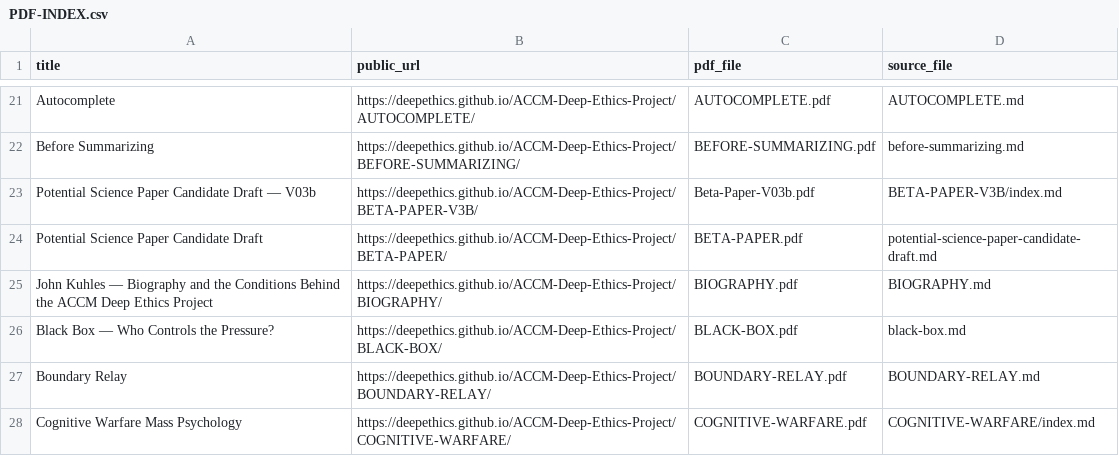
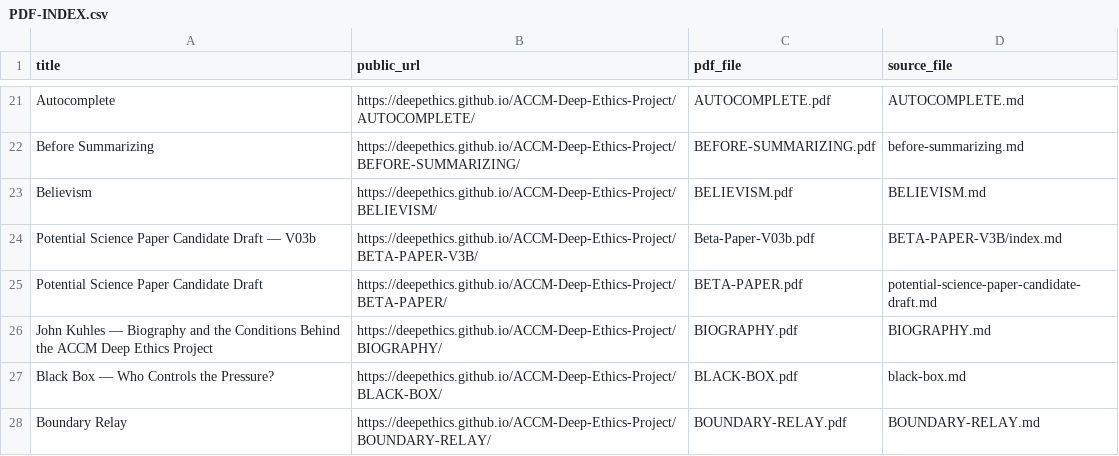
Before and after one commit to deepethics/ACCM-Deep-Ethics-Project, a CSV file: Deep-Ethical-PDFs/PDF-INDEX.csv, drawn as a sheet; only a part is shown, gaps mark what is left out; the shorter side is filled out with more unchanged rows; the diff names each change by its address in the sheet, - before the commit and + after, or states it on an @@ line.

Commit message:
Publish Believism and how-do-you-know audit

```diff
--- a/Deep-Ethical-PDFs/PDF-INDEX.csv
+++ b/Deep-Ethical-PDFs/PDF-INDEX.csv
+row 23: Believism | https://deepethics.github.io/ACCM-Deep-Ethics-Project/BELIEVISM/ | BELIEVISM.pdf | BELIEVISM.md
```
Also changed, not shown: 15 other files.
